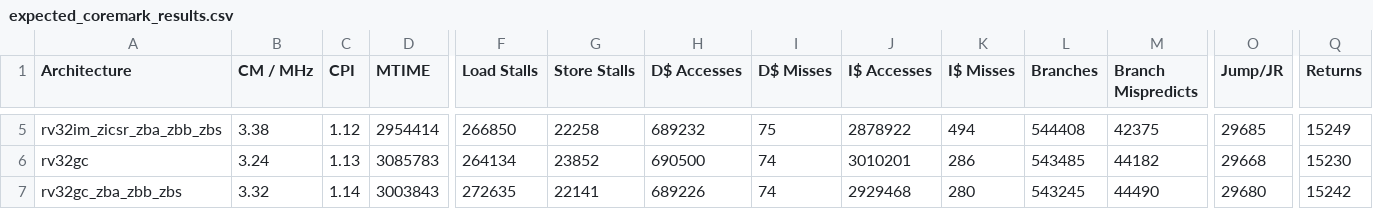
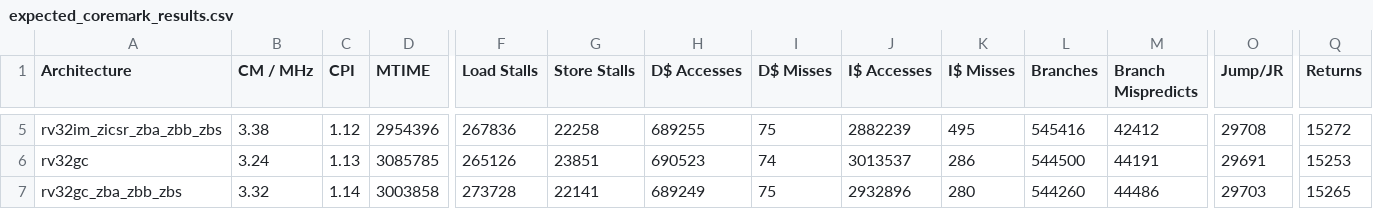
Before and after one commit to openhwgroup/cvw, a CSV file: benchmarks/coremark/expected_coremark_results.csv, drawn as a sheet; only a part is shown, gaps mark what is left out; the diff covers the shown part only; the diff names each change by its address in the sheet, - before the commit and + after, or states it on an @@ line.

```diff
--- a/benchmarks/coremark/expected_coremark_results.csv
+++ b/benchmarks/coremark/expected_coremark_results.csv
-D5 (MTIME): 2954414
+D5 (MTIME): 2954396
-F5 (Load Stalls): 266850
+F5 (Load Stalls): 267836
-H5 (D$ Accesses): 689232
+H5 (D$ Accesses): 689255
-J5 (I$ Accesses): 2878922
+J5 (I$ Accesses): 2882239
-K5 (I$ Misses): 494
+K5 (I$ Misses): 495
-L5 (Branches): 544408
+L5 (Branches): 545416
-M5 (Branch Mispredicts): 42375
+M5 (Branch Mispredicts): 42412
-O5 (Jump/JR): 29685
+O5 (Jump/JR): 29708
-Q5 (Returns): 15249
+Q5 (Returns): 15272
-D6 (MTIME): 3085783
+D6 (MTIME): 3085785
-F6 (Load Stalls): 264134
+F6 (Load Stalls): 265126
-G6 (Store Stalls): 23852
+G6 (Store Stalls): 23851
-H6 (D$ Accesses): 690500
+H6 (D$ Accesses): 690523
-J6 (I$ Accesses): 3010201
+J6 (I$ Accesses): 3013537
-L6 (Branches): 543485
+L6 (Branches): 544500
-M6 (Branch Mispredicts): 44182
+M6 (Branch Mispredicts): 44191
-O6 (Jump/JR): 29668
+O6 (Jump/JR): 29691
-Q6 (Returns): 15230
+Q6 (Returns): 15253
-D7 (MTIME): 3003843
+D7 (MTIME): 3003858
-F7 (Load Stalls): 272635
+F7 (Load Stalls): 273728
-H7 (D$ Accesses): 689226
+H7 (D$ Accesses): 689249
-I7 (D$ Misses): 74
+I7 (D$ Misses): 75
-J7 (I$ Accesses): 2929468
+J7 (I$ Accesses): 2932896
-L7 (Branches): 543245
+L7 (Branches): 544260
-M7 (Branch Mispredicts): 44490
+M7 (Branch Mispredicts): 44486
-O7 (Jump/JR): 29680
+O7 (Jump/JR): 29703
-Q7 (Returns): 15242
+Q7 (Returns): 15265
```
Also changed, not shown: 92 edited cells elsewhere in this file, 2 other files.
